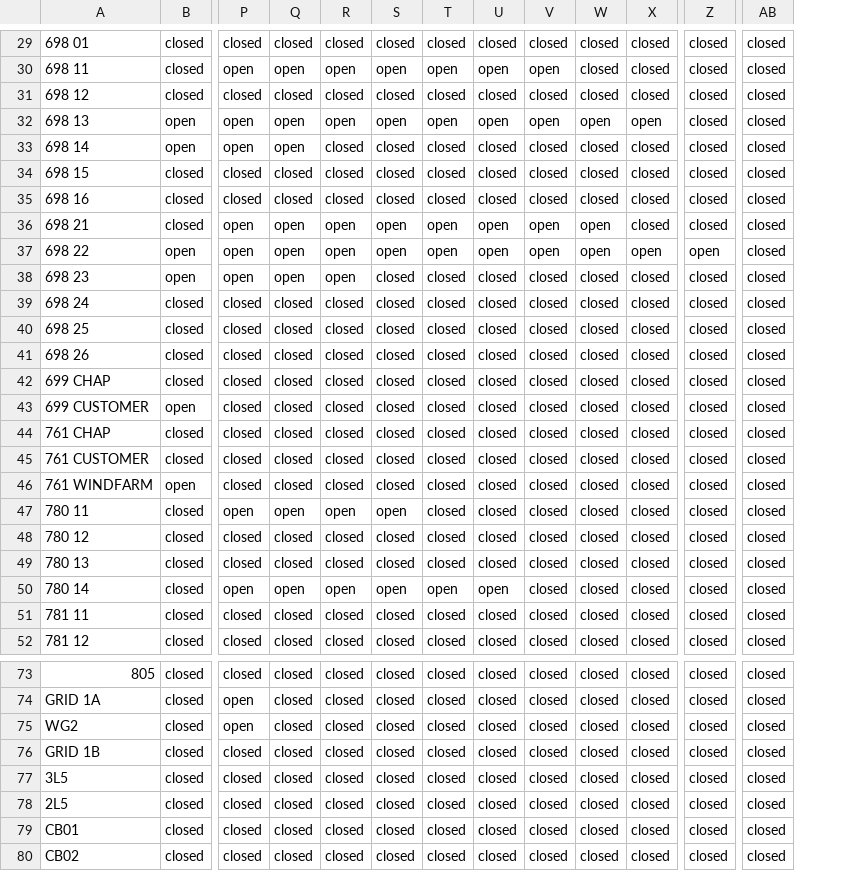
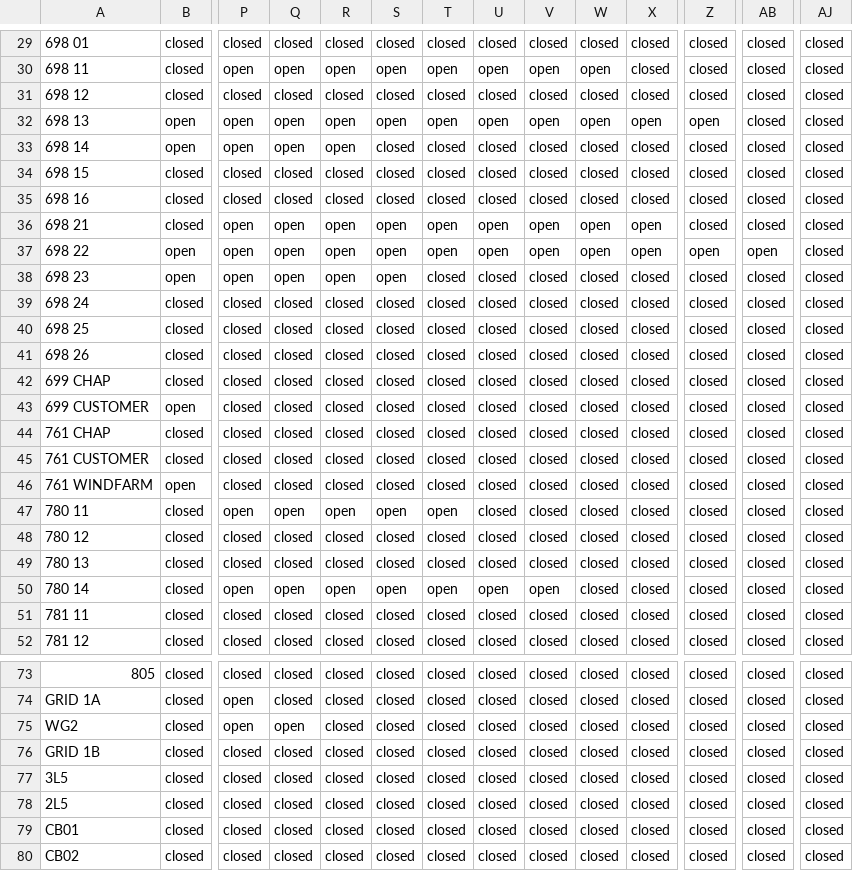
Before and after one commit to TNEI-Services-NI/desktopstudies, a CSV file: package/data/simtool/breakerstates/Opt5/allbreakers.csv, drawn as a sheet; only a part is shown, gaps mark what is left out; the diff covers the shown part only; the diff names each change by its address in the sheet, - before the commit and + after, or states it on an @@ line.

```diff
--- a/package/data/simtool/breakerstates/Opt5/allbreakers.csv
+++ b/package/data/simtool/breakerstates/Opt5/allbreakers.csv
+column AJ, rows 29-52: all closed; rows 73-80: all closed
-W30: closed
+W30: open
-Z32: closed
+Z32: open
-R33: closed
+R33: open
-X36: closed
+X36: open
-AB37: closed
+AB37: open
-S38: closed
+S38: open
-T47: closed
+T47: open
-V50: closed
+V50: open
-Q75: closed
+Q75: open
```
Also changed, not shown: 7 edited cells elsewhere in this file, package/data/simtool/restorationsteps/Opt5/chapelcross/busbars_voltage.csv, package/data/simtool/restorationsteps/Opt5/chapelcross/lines_active_power.csv, 9 other files.
